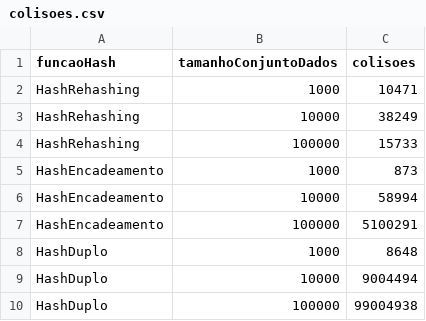
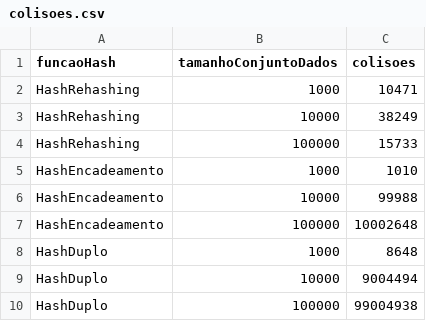
Before and after one commit to Ricardo-LK/PBL-Hash, a CSV file: plots/1000/colisoes.csv, drawn as a sheet.

```diff
--- a/plots/1000/colisoes.csv
+++ b/plots/1000/colisoes.csv
@@ -4,5 +4,5 @@ HashRehashing,10000,38249
 HashRehashing,100000,15733
-HashEncadeamento,1000,873
-HashEncadeamento,10000,58994
-HashEncadeamento,100000,5100291
+HashEncadeamento,1000,1010
+HashEncadeamento,10000,99988
+HashEncadeamento,100000,10002648
 HashDuplo,1000,8648
```
Also changed, not shown: plots/10000/colisoes.csv, plots/100000/colisoes.csv, 37 other files.
